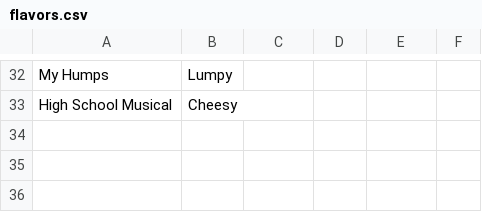
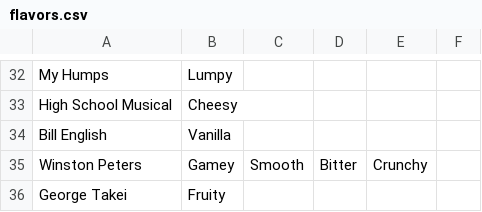
Before and after one commit to Willning/Willning.github.io, a CSV file: flavors.csv, drawn as a sheet; only a part is shown, gaps mark what is left out; the diff names each change by its address in the sheet, - before the commit and + after, or states it on an @@ line.

Commit message:
list is just joks now

```diff
--- a/flavors.csv
+++ b/flavors.csv
+row 34: Bill English | Vanilla
+row 35: Winston Peters | Gamey | Smooth | Bitter | Crunchy
+row 36: George Takei | Fruity
```
